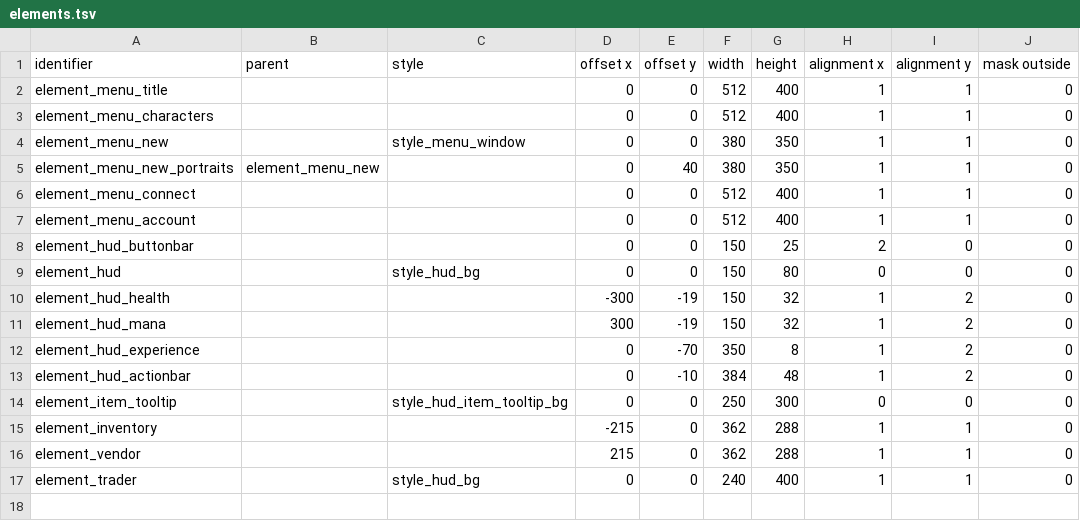
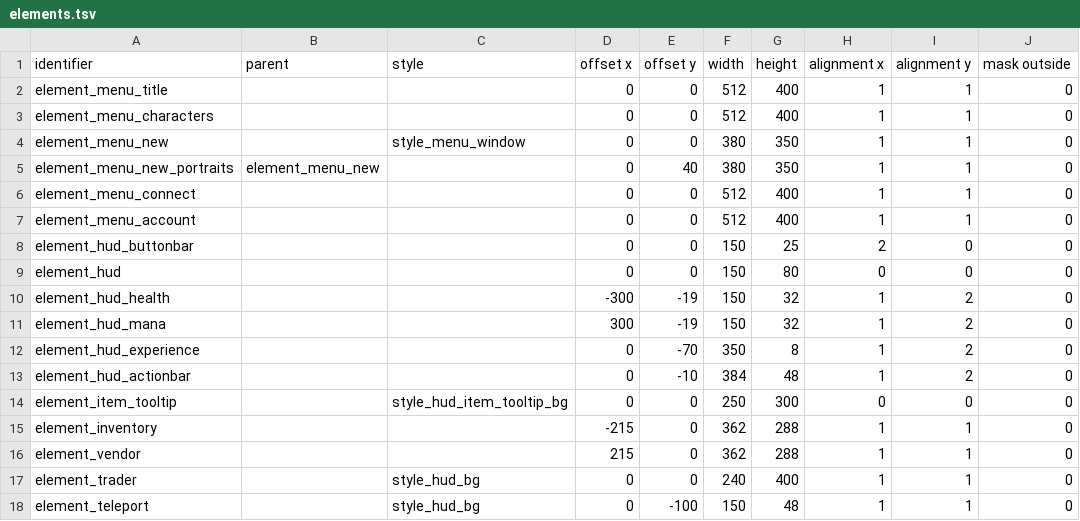
Before and after one commit to jazztickets/choria, a TSV file: working/tables/ui/elements.tsv, drawn as a sheet.

```diff
--- a/working/tables/ui/elements.tsv
+++ b/working/tables/ui/elements.tsv
@@ -8,3 +8,3 @@ element_menu_account			0	0	512	400	1	1	0
 element_hud_buttonbar			0	0	150	25	2	0	0
-element_hud		style_hud_bg	0	0	150	80	0	0	0
+element_hud			0	0	150	80	0	0	0
 element_hud_health			-300	-19	150	32	1	2	0
@@ -17 +17,2 @@ element_vendor			215	0	362	288	1	1	0
 element_trader		style_hud_bg	0	0	240	400	1	1	0
+element_teleport		style_hud_bg	0	-100	150	48	1	1	0
```
Also changed, not shown: working/tables/ui/buttons.tsv, working/tables/ui/labels.tsv, 12 other files.
